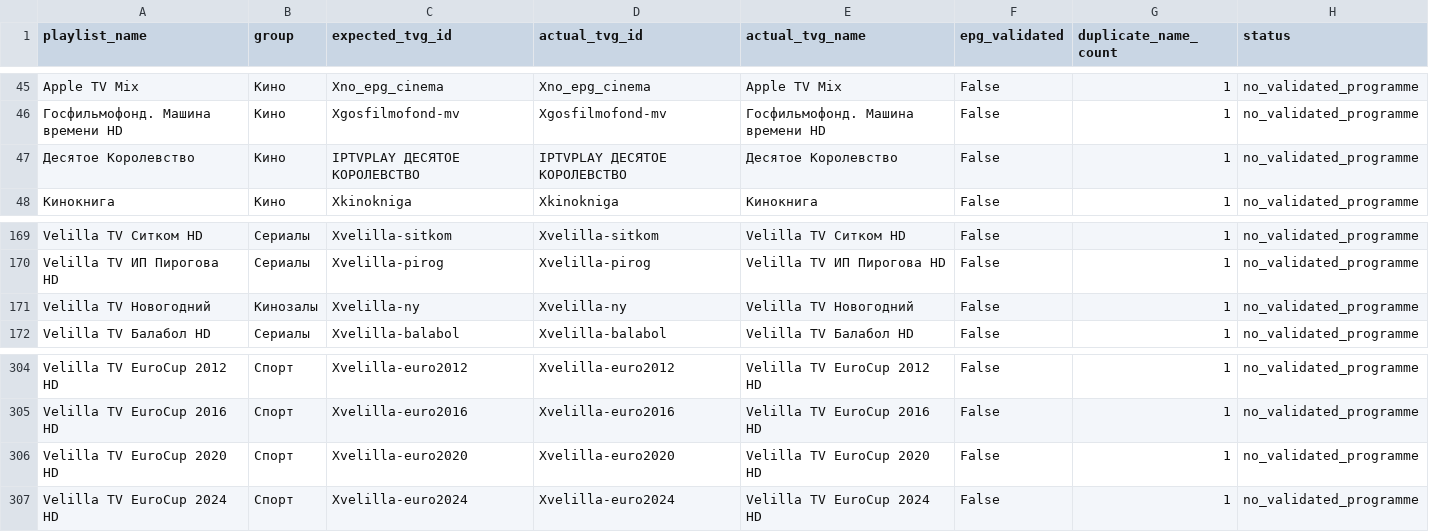
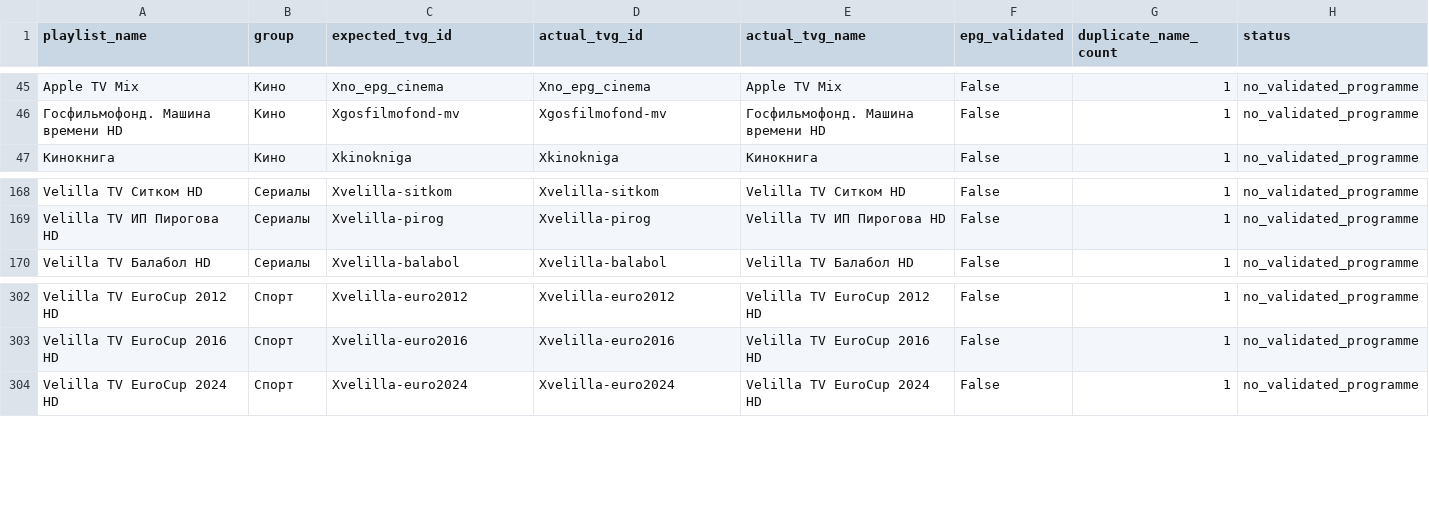
Before and after one commit to peter96son/iptv-epg-builder, a CSV file: output/worker-audit-gaps.csv, drawn as a sheet; only a part is shown, gaps mark what is left out.

```diff
--- a/output/worker-audit-gaps.csv
+++ b/output/worker-audit-gaps.csv
@@ -46,3 +46,2 @@ Apple TV Mix,Кино,Xno_epg_cinema,Xno_epg_cinema,Apple TV Mix,False,1,no_vali
 Госфильмофонд. Машина времени HD,Кино,Xgosfilmofond-mv,Xgosfilmofond-mv,Госфильмофонд. Машина времени HD,False,1,no_validated_programme
-Десятое Королевство,Кино,IPTVPLAY ДЕСЯТОЕ КОРОЛЕВСТВО,IPTVPLAY ДЕСЯТОЕ КОРОЛЕВСТВО,Десятое Королевство,False,1,no_validated_programme
 Кинокнига,Кино,Xkinokniga,Xkinokniga,Кинокнига,False,1,no_validated_programme
@@ -170,3 +169,2 @@ Velilla TV Ситком HD,Сериалы,Xvelilla-sitkom,Xvelilla-sitkom,Velill
 Velilla TV ИП Пирогова HD,Сериалы,Xvelilla-pirog,Xvelilla-pirog,Velilla TV ИП Пирогова HD,False,1,no_validated_programme
-Velilla TV Новогодний,Кинозалы,Xvelilla-ny,Xvelilla-ny,Velilla TV Новогодний,False,1,no_validated_programme
 Velilla TV Балабол HD,Сериалы,Xvelilla-balabol,Xvelilla-balabol,Velilla TV Балабол HD,False,1,no_validated_programme
@@ -305,3 +303,2 @@ Velilla TV EuroCup 2012 HD,Спорт,Xvelilla-euro2012,Xvelilla-euro2012,Velill
 Velilla TV EuroCup 2016 HD,Спорт,Xvelilla-euro2016,Xvelilla-euro2016,Velilla TV EuroCup 2016 HD,False,1,no_validated_programme
-Velilla TV EuroCup 2020 HD,Спорт,Xvelilla-euro2020,Xvelilla-euro2020,Velilla TV EuroCup 2020 HD,False,1,no_validated_programme
 Velilla TV EuroCup 2024 HD,Спорт,Xvelilla-euro2024,Xvelilla-euro2024,Velilla TV EuroCup 2024 HD,False,1,no_validated_programme
```
Also changed, not shown: output/worker-audit.csv, 2 other files.
